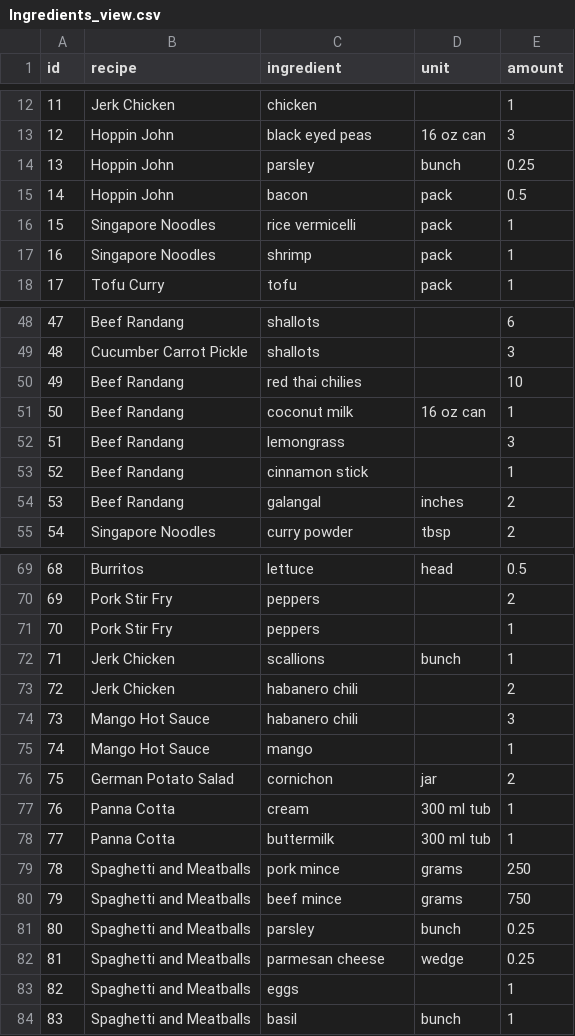
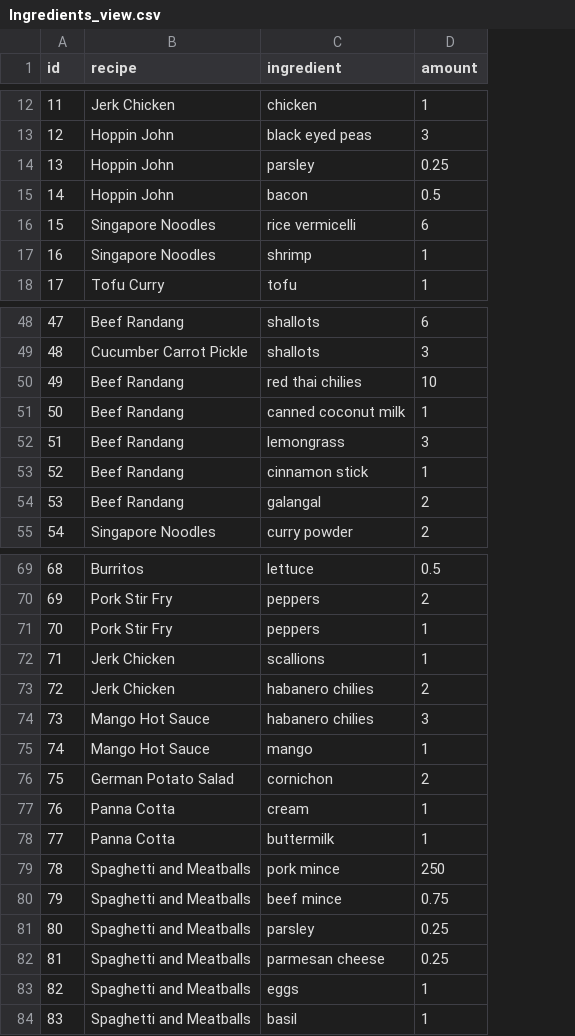
Before and after one commit to hobrien/ShoppingList, a CSV file: Data/Ingredients_view.csv, drawn as a sheet; only a part is shown, gaps mark what is left out; removed rows and columns are numbered as before the commit, all else as after; the diff covers the shown part only; the diff names each change by its address in the sheet, - before the commit and + after, or states it on an @@ line.

Commit message:
move units to separate table

```diff
--- a/Data/Ingredients_view.csv
+++ b/Data/Ingredients_view.csv
-column D (unit), rows 13-18: 16 oz can | bunch | pack | pack | pack | pack; rows 51-55: 16 oz can |  |  | inches | tbsp; rows 69-84: head |  |  | bunch |  |  |  | jar | 300 ml tub | 300 ml tub | grams | grams | bunch | wedge |  | bunch
-D16 (amount): 1
+D16 (amount): 6
-C51 (ingredient): coconut milk
+C51 (ingredient): canned coconut milk
-C73:C74 (ingredient): habanero chili
+C73:C74 (ingredient): habanero chilies
-D80 (amount): 750
+D80 (amount): 0.75
```
Also changed, not shown: 7 edited cells elsewhere in this file, 5 other files.
